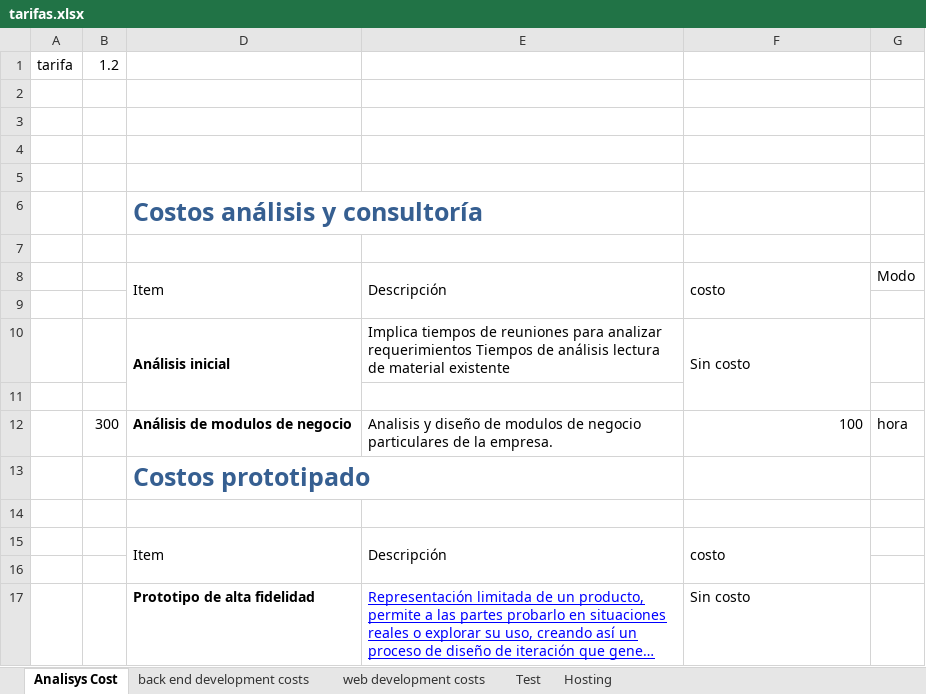
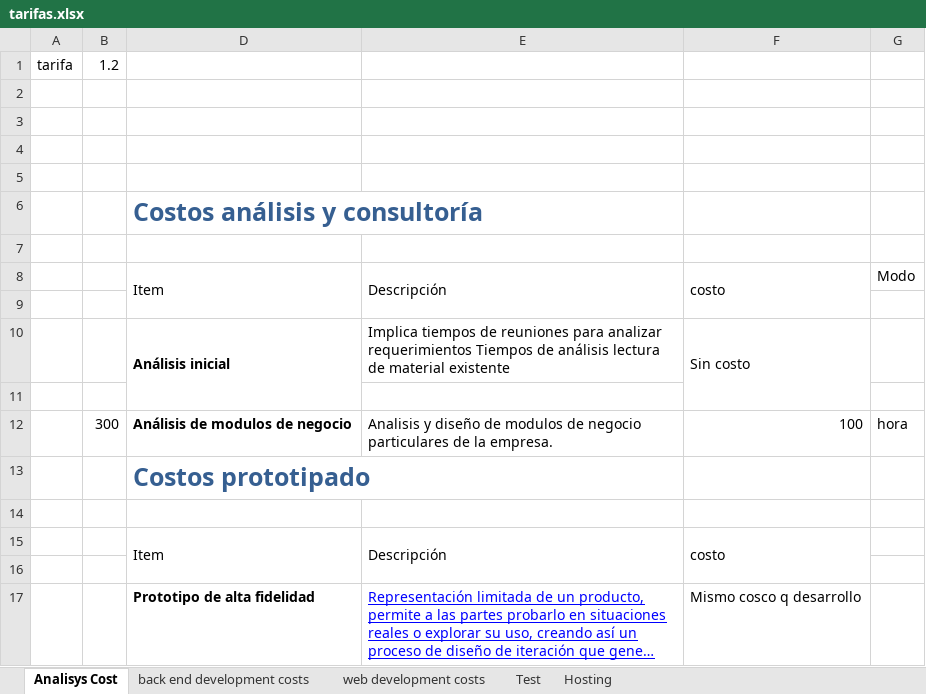
Before and after one commit to spzenk/sfdocsamples, an Excel workbook: SF_Documents/tarifas.xlsx, sheet Analisys Cost, drawn as a sheet; long unchanged cells end in …; values as stored, in another font and other column widths than the file's, no borders; the diff names each change by its address in the sheet, - before the commit and + after, or states it on an @@ line.

```diff
--- a/SF_Documents/tarifas.xlsx (sheet Analisys Cost)
+++ b/SF_Documents/tarifas.xlsx (sheet Analisys Cost)
-F17: Sin costo
+F17: Mismo cosco q desarrollo
```
Also changed, not shown: sheet web development costs, sheet back end development costs, 7 other files.
